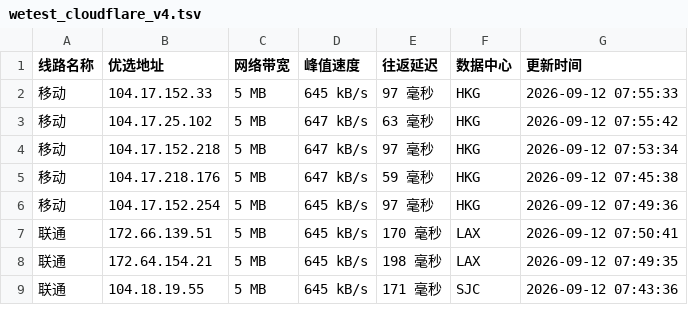
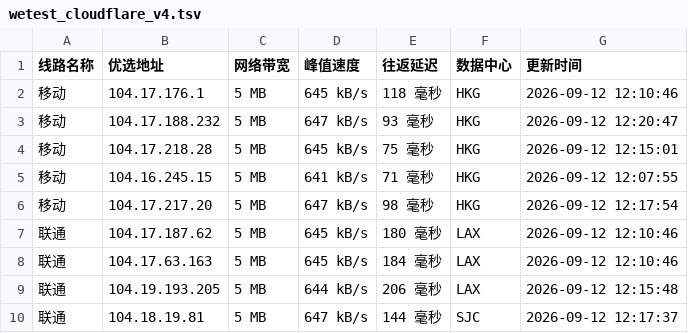
Before and after one commit to CF-IP/cf-ip.github.io, a TSV file: data/wetest_cloudflare_v4.tsv, drawn as a sheet; only a part is shown; the diff covers the shown part only.

```diff
--- a/data/wetest_cloudflare_v4.tsv
+++ b/data/wetest_cloudflare_v4.tsv
@@ -1,9 +1,10 @@
 线路名称	优选地址	网络带宽	峰值速度	往返延迟	数据中心	更新时间
-移动	104.17.152.33	5 MB	645 kB/s	97 毫秒	HKG	2026-09-12 07:55:33
-移动	104.17.25.102	5 MB	647 kB/s	63 毫秒	HKG	2026-09-12 07:55:42
-移动	104.17.152.218	5 MB	647 kB/s	97 毫秒	HKG	2026-09-12 07:53:34
-移动	104.17.218.176	5 MB	647 kB/s	59 毫秒	HKG	2026-09-12 07:45:38
-移动	104.17.152.254	5 MB	645 kB/s	97 毫秒	HKG	2026-09-12 07:49:36
-联通	172.66.139.51	5 MB	645 kB/s	170 毫秒	LAX	2026-09-12 07:50:41
-联通	172.64.154.21	5 MB	645 kB/s	198 毫秒	LAX	2026-09-12 07:49:35
-联通	104.18.19.55	5 MB	645 kB/s	171 毫秒	SJC	2026-09-12 07:43:36
+移动	104.17.176.1	5 MB	645 kB/s	118 毫秒	HKG	2026-09-12 12:10:46
+移动	104.17.188.232	5 MB	647 kB/s	93 毫秒	HKG	2026-09-12 12:20:47
+移动	104.17.218.28	5 MB	645 kB/s	75 毫秒	HKG	2026-09-12 12:15:01
+移动	104.16.245.15	5 MB	641 kB/s	71 毫秒	HKG	2026-09-12 12:07:55
+移动	104.17.217.20	5 MB	647 kB/s	98 毫秒	HKG	2026-09-12 12:17:54
+联通	104.17.187.62	5 MB	645 kB/s	180 毫秒	LAX	2026-09-12 12:10:46
+联通	104.17.63.163	5 MB	645 kB/s	184 毫秒	LAX	2026-09-12 12:10:46
+联通	104.19.193.205	5 MB	644 kB/s	206 毫秒	LAX	2026-09-12 12:15:48
+联通	104.18.19.81	5 MB	647 kB/s	144 毫秒	SJC	2026-09-12 12:17:37
```
Also changed, not shown: 1 removed row and 22 edited cells elsewhere in this file, data/api_uouin_com.tsv, data/wetest_cloudflare_v6.tsv, 4 other files.
